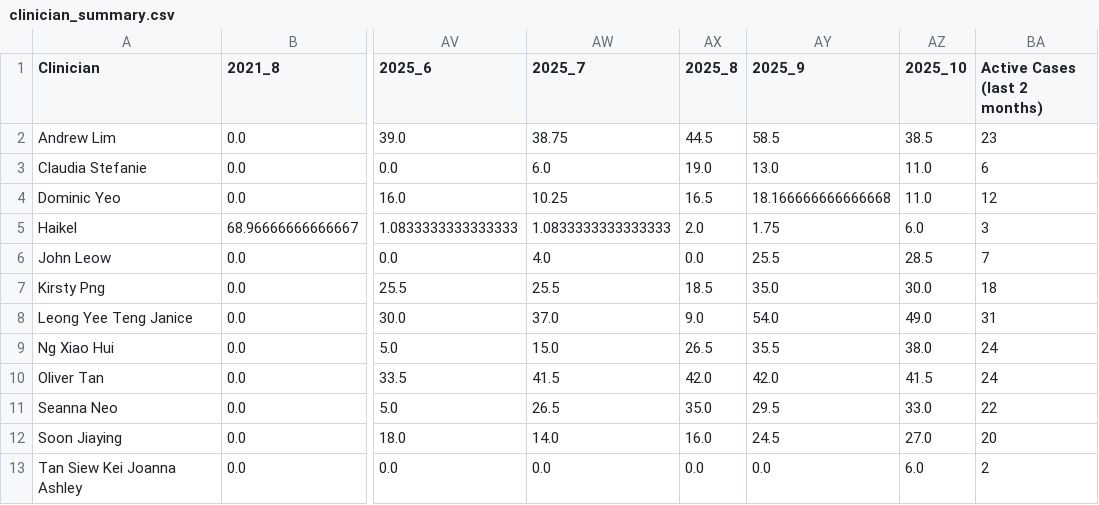
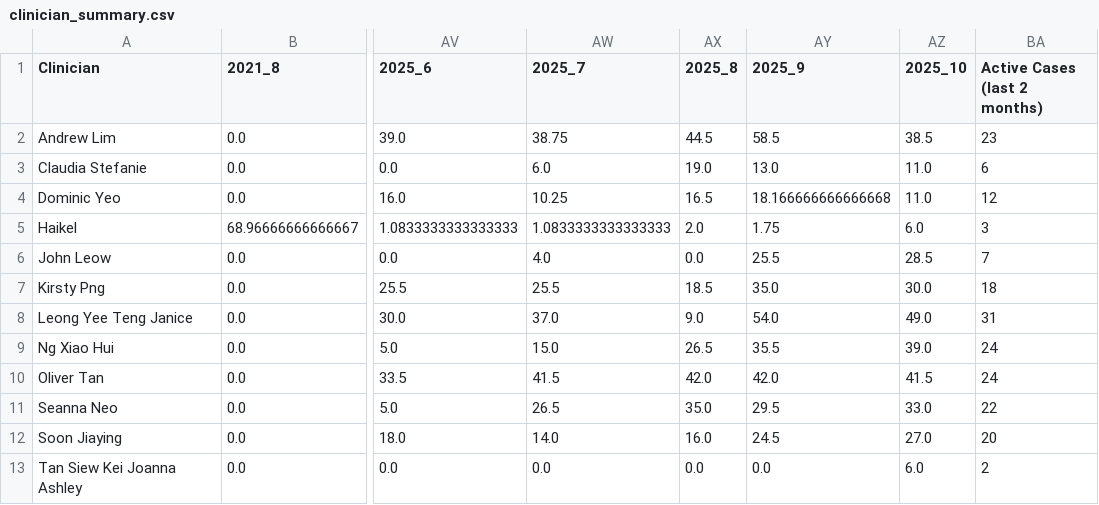
Before and after one commit to hwbswee/assign-to-swee, a CSV file: clinician_summary.csv, drawn as a sheet; only a part is shown, gaps mark what is left out; the diff names each change by its address in the sheet, - before the commit and + after, or states it on an @@ line.

```diff
--- a/clinician_summary.csv
+++ b/clinician_summary.csv
-AZ9 (2025_10): 38.0
+AZ9 (2025_10): 39.0
```
